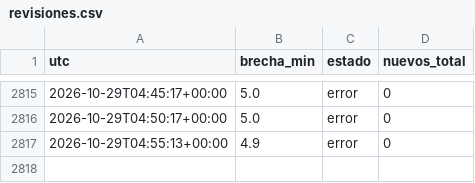
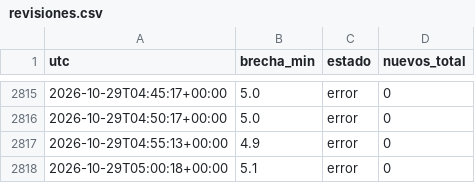
Before and after one commit to carranzauwaldo/vigilante-remates, a CSV file: revisiones.csv, drawn as a sheet; only a part is shown, gaps mark what is left out.

```diff
--- a/revisiones.csv
+++ b/revisiones.csv
@@ -2817 +2817,2 @@ utc,brecha_min,estado,nuevos_total
 2026-10-29T04:55:13+00:00,4.9,error,0
+2026-10-29T05:00:18+00:00,5.1,error,0
```
